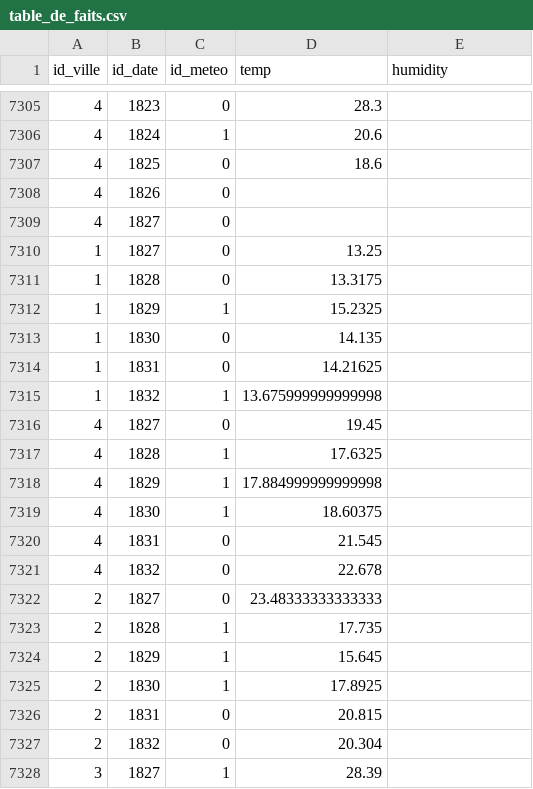
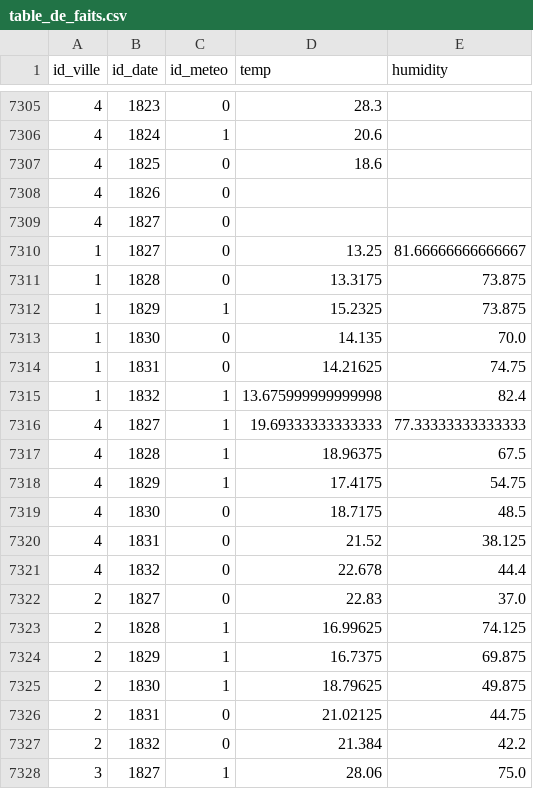
Before and after one commit to Ny-Antsaniaina/donnees2-IA-STD23030, a CSV file: data/table_de_faits.csv, drawn as a sheet; only a part is shown, gaps mark what is left out; the diff covers the shown part only.

```diff
--- a/data/table_de_faits.csv
+++ b/data/table_de_faits.csv
@@ -7309,20 +7309,20 @@ id_ville,id_date,id_meteo,temp,humidity
 4,1827,0,,
-1,1827,0,13.25,
-1,1828,0,13.3175,
-1,1829,1,15.2325,
-1,1830,0,14.135,
-1,1831,0,14.21625,
-1,1832,1,13.675999999999998,
-4,1827,0,19.45,
-4,1828,1,17.6325,
-4,1829,1,17.884999999999998,
-4,1830,1,18.60375,
-4,1831,0,21.545,
-4,1832,0,22.678,
-2,1827,0,23.48333333333333,
-2,1828,1,17.735,
-2,1829,1,15.645,
-2,1830,1,17.8925,
-2,1831,0,20.815,
-2,1832,0,20.304,
-3,1827,1,28.39,
+1,1827,0,13.25,81.66666666666667
+1,1828,0,13.3175,73.875
+1,1829,1,15.2325,73.875
+1,1830,0,14.135,70.0
+1,1831,0,14.21625,74.75
+1,1832,1,13.675999999999998,82.4
+4,1827,1,19.69333333333333,77.33333333333333
+4,1828,1,18.96375,67.5
+4,1829,1,17.4175,54.75
+4,1830,0,18.7175,48.5
+4,1831,0,21.52,38.125
+4,1832,0,22.678,44.4
+2,1827,0,22.83,37.0
+2,1828,1,16.99625,74.125
+2,1829,1,16.7375,69.875
+2,1830,1,18.79625,49.875
+2,1831,0,21.02125,44.75
+2,1832,0,21.384,42.2
+3,1827,1,28.06,75.0
```
Also changed, not shown: 5 edited cells elsewhere in this file, data/clean_weather_2025-07-05.csv, data/raw_weather_2025-07-05.csv, 4 other files.
